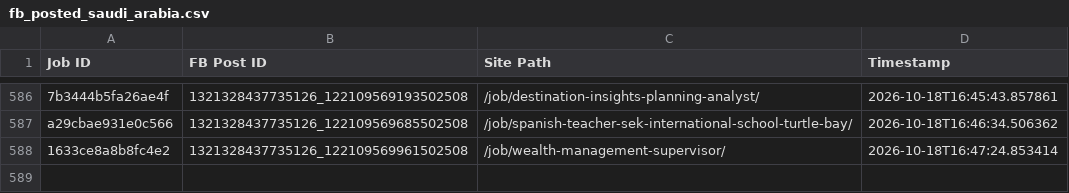
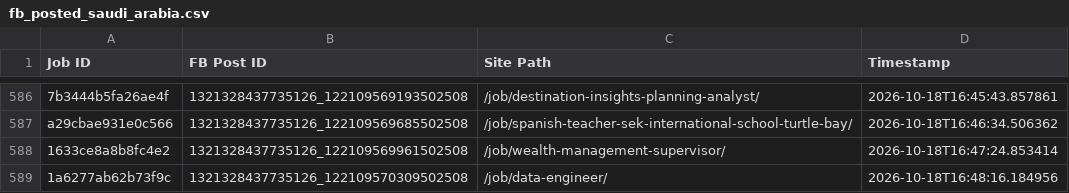
Before and after one commit to paulinepule2000/sa-sm, a CSV file: fb_posted_saudi_arabia.csv, drawn as a sheet; only a part is shown, gaps mark what is left out; the diff names each change by its address in the sheet, - before the commit and + after, or states it on an @@ line.

```diff
--- a/fb_posted_saudi_arabia.csv
+++ b/fb_posted_saudi_arabia.csv
+row 589: 1a6277ab62b73f9c | 1321328437735126_122109570309502508 | /job/data-engineer/ | 2026-10-18T16:48:16.184956
```
